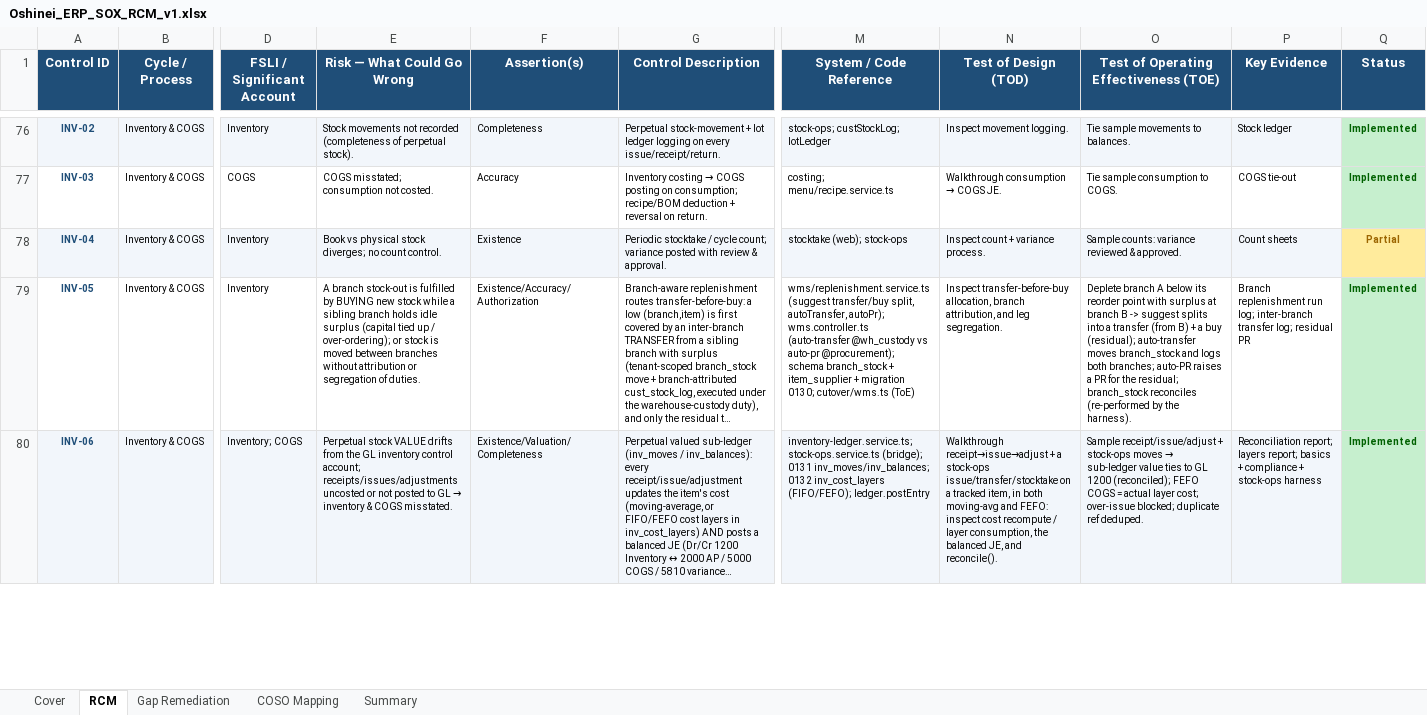
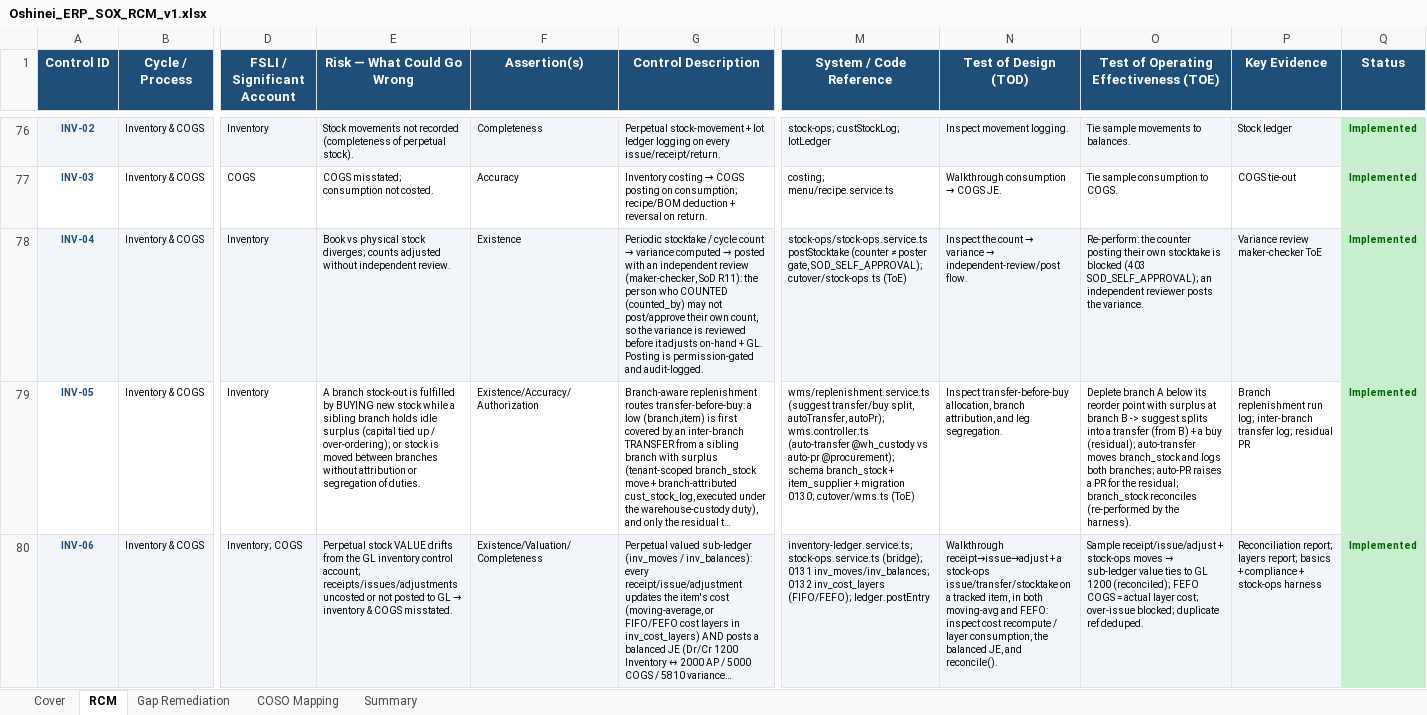
Before and after one commit to wayla69/invisibleERP, an Excel workbook: compliance/Oshinei_ERP_SOX_RCM_v1.xlsx, sheet RCM, drawn as a sheet; only a part is shown, gaps mark what is left out; long unchanged cells end in …; values as stored, in another font and other column widths than the file's, no borders; the diff covers the shown part only; the diff names each change by its address in the sheet, - before the commit and + after, or states it on an @@ line.

```diff
--- a/compliance/Oshinei_ERP_SOX_RCM_v1.xlsx (sheet RCM)
+++ b/compliance/Oshinei_ERP_SOX_RCM_v1.xlsx (sheet RCM)
-E78 (Risk — What Could Go Wrong): …stock diverges; no count control.
+E78 (Risk — What Could Go Wrong): …stock diverges; counts adjusted without independent review.
@@ G78 (Control Description): …/ cycle count; variance posted with review & approval. → …/ cycle count → variance computed → posted with an independent review (maker-checker, SoD R11): the person who COUNTED (counted_by) may not post/approve their own count, so the variance is reviewed before it adjusts on-hand + GL. Posting is permission-gated and audit-logged. @@
-M78 (System / Code Reference): stocktake (web); stock-ops
+M78 (System / Code Reference): stock-ops/stock-ops.service.ts postStocktake (counter ≠ poster gate, SOD_SELF_APPROVAL); cutover/stock-ops.ts (ToE)
@@ N78 (Test of Design (TOD)): Inspect count + variance process. → Inspect the count → variance → independent-review/post flow. @@
-O78: Sample counts: variance reviewed & approved.
+O78: Re-perform: the counter posting their own stocktake is blocked (403 SOD_SELF_APPROVAL); an independent reviewer posts the variance.
-P78 (Key Evidence): Count sheets
+P78 (Key Evidence): Variance review maker-checker ToE
-Q78 (Status): Partial
+Q78 (Status): Implemented
@@ Q78 fill: #FFEB9C → #C6EFCE, text colour: #9C6500 → #006100 @@
```
Also changed, not shown: 30 edited cells and cell formats elsewhere in this sheet, sheet Gap Remediation, 9 other files.
